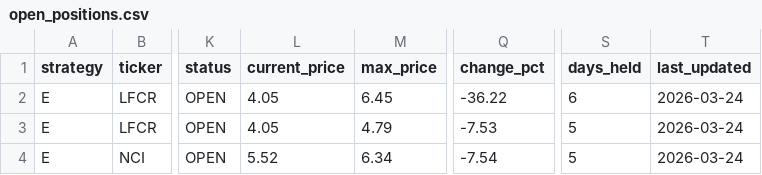
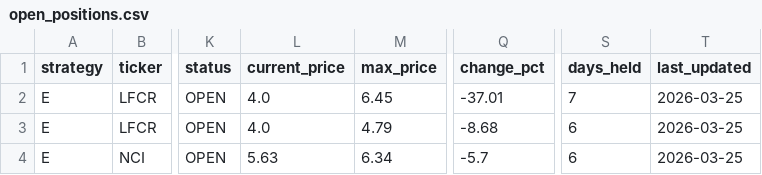
Before and after one commit to jayc950807/surge-scanner, a CSV file: data/open_positions.csv, drawn as a sheet; only a part is shown, gaps mark what is left out; the diff names each change by its address in the sheet, - before the commit and + after, or states it on an @@ line.

```diff
--- a/data/open_positions.csv
+++ b/data/open_positions.csv
-L2:L3 (current_price): 4.05
+L2:L3 (current_price): 4.0
-Q2 (change_pct): -36.22
+Q2 (change_pct): -37.01
-S2 (days_held): 6
+S2 (days_held): 7
-T2:T4 (last_updated): 2026-03-24
+T2:T4 (last_updated): 2026-03-25
-Q3 (change_pct): -7.53
+Q3 (change_pct): -8.68
-S3:S4 (days_held): 5
+S3:S4 (days_held): 6
-L4 (current_price): 5.52
+L4 (current_price): 5.63
-Q4 (change_pct): -7.54
+Q4 (change_pct): -5.7
```
Also changed, not shown: data/history.csv, 3 other files.
